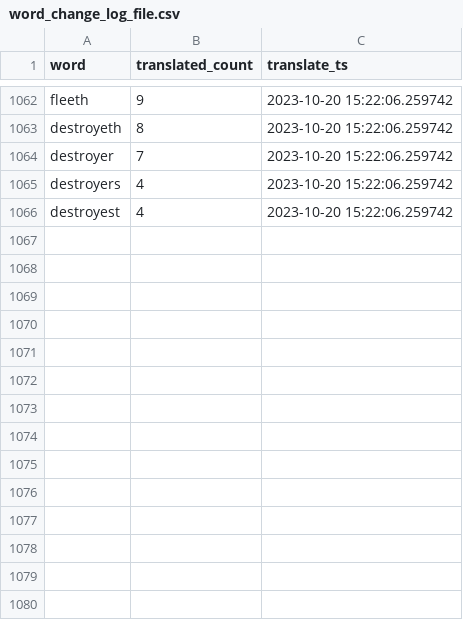
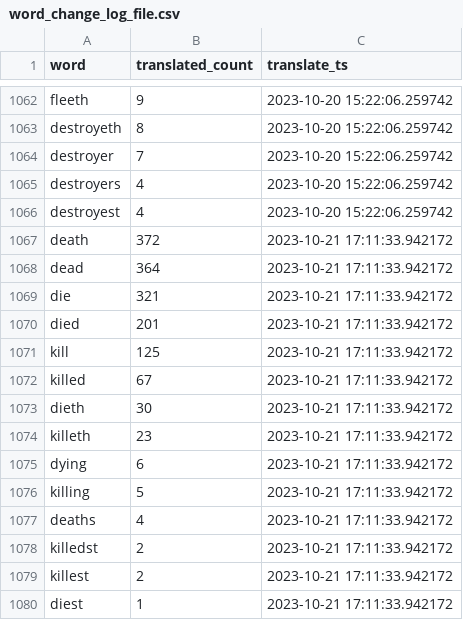
Before and after one commit to TraxData313/KJV-BG-translation, a CSV file: logs/word_change_log_file.csv, drawn as a sheet; only a part is shown, gaps mark what is left out.

```diff
--- a/logs/word_change_log_file.csv
+++ b/logs/word_change_log_file.csv
@@ -1066 +1066,15 @@ destroyers,4,2023-10-20 15:22:06.259742
 destroyest,4,2023-10-20 15:22:06.259742
+death,372,2023-10-21 17:11:33.942172
+dead,364,2023-10-21 17:11:33.942172
+die,321,2023-10-21 17:11:33.942172
+died,201,2023-10-21 17:11:33.942172
+kill,125,2023-10-21 17:11:33.942172
+killed,67,2023-10-21 17:11:33.942172
+dieth,30,2023-10-21 17:11:33.942172
+killeth,23,2023-10-21 17:11:33.942172
+dying,6,2023-10-21 17:11:33.942172
+killing,5,2023-10-21 17:11:33.942172
+deaths,4,2023-10-21 17:11:33.942172
+killedst,2,2023-10-21 17:11:33.942172
+killest,2,2023-10-21 17:11:33.942172
+diest,1,2023-10-21 17:11:33.942172
```
Also changed, not shown: 5 other files.
